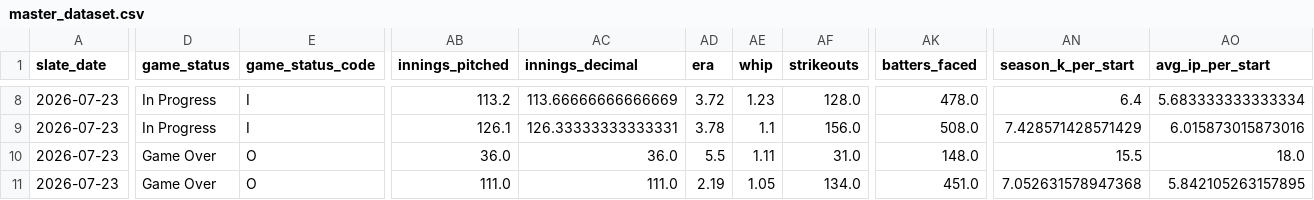
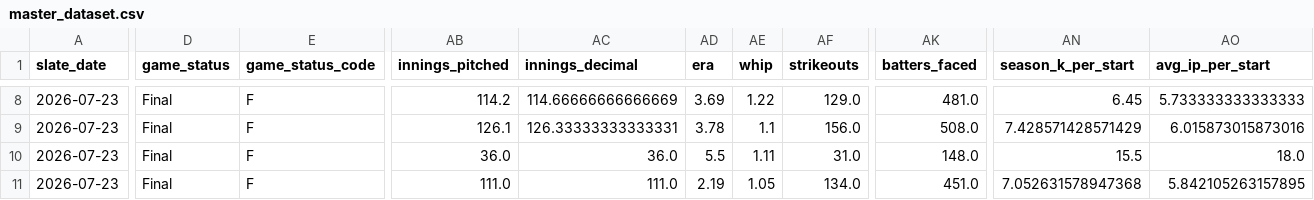
Before and after one commit to judebollera75-ops/mlb-ai-model, a CSV file: data/final/master_dataset.csv, drawn as a sheet; only a part is shown, gaps mark what is left out; the diff covers the shown part only; the diff names each change by its address in the sheet, - before the commit and + after, or states it on an @@ line.

```diff
--- a/data/final/master_dataset.csv
+++ b/data/final/master_dataset.csv
-D8:D9 (game_status): In Progress
+D8:D9 (game_status): Final
-E8:E9 (game_status_code): I
+E8:E9 (game_status_code): F
-AB8 (innings_pitched): 113.2
+AB8 (innings_pitched): 114.2
-AC8 (innings_decimal): 113.66666666666669
+AC8 (innings_decimal): 114.66666666666669
-AD8 (era): 3.72
+AD8 (era): 3.69
-AE8 (whip): 1.23
+AE8 (whip): 1.22
-AF8 (strikeouts): 128.0
+AF8 (strikeouts): 129.0
-AK8 (batters_faced): 478.0
+AK8 (batters_faced): 481.0
-AN8 (season_k_per_start): 6.4
+AN8 (season_k_per_start): 6.45
-AO8 (avg_ip_per_start): 5.683333333333334
+AO8 (avg_ip_per_start): 5.733333333333333
-D10:D11 (game_status): Game Over
+D10:D11 (game_status): Final
-E10:E11 (game_status_code): O
+E10:E11 (game_status_code): F
```
Also changed, not shown: 120 edited cells elsewhere in this file, data/hitter_stats/2026-07-23.csv, data/hitters/2026-07-23.csv, 17 other files.
